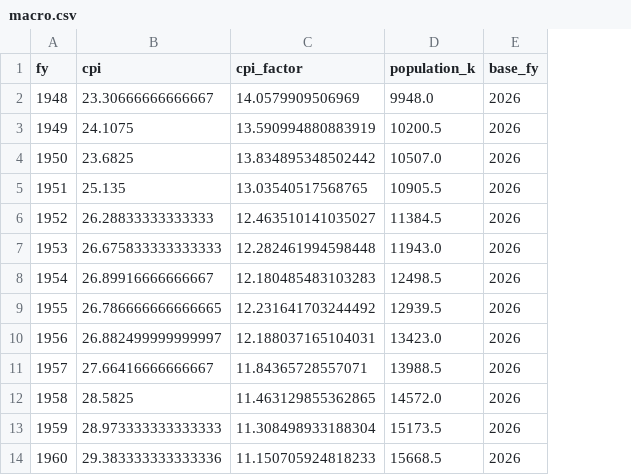
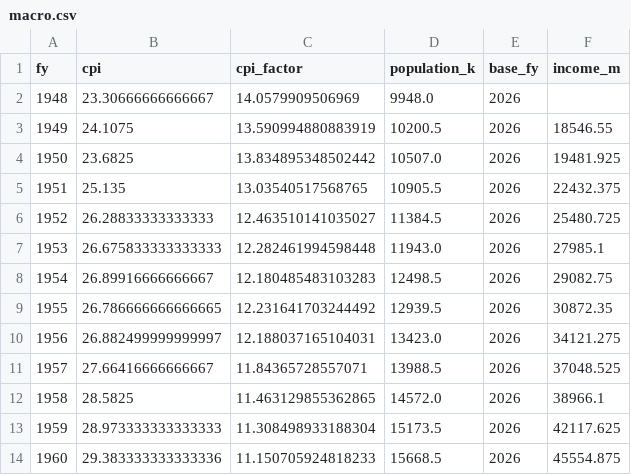
Before and after one commit to mckornfield/california-taxes, a CSV file: data/processed/macro.csv, drawn as a sheet; only a part is shown; the diff names each change by its address in the sheet, - before the commit and + after, or states it on an @@ line.

```diff
--- a/data/processed/macro.csv
+++ b/data/processed/macro.csv
+column F (income_m), rows 3-14: 18546.55 | 19481.925 | 22432.375 | 25480.725 | 27985.1 | 29082.75 | 30872.35 | 34121.275 | 37048.525 | 38966.1 | 42117.625 | 45554.875
```
Also changed, not shown: data/raw/MANIFEST.csv, 14 other files.
